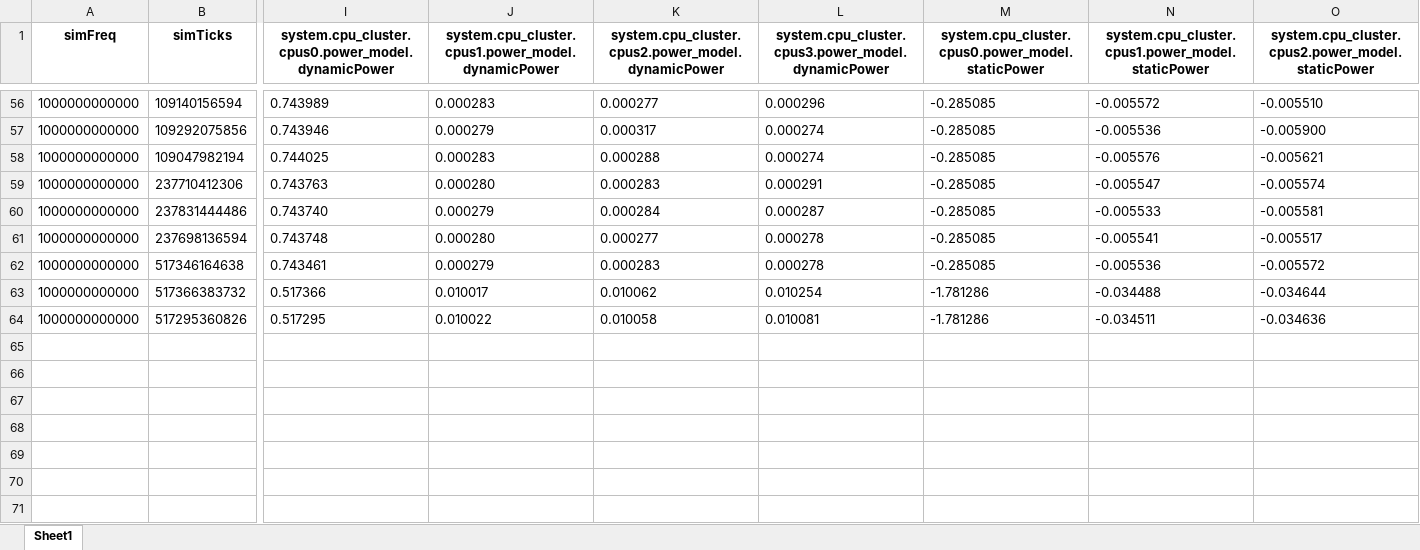
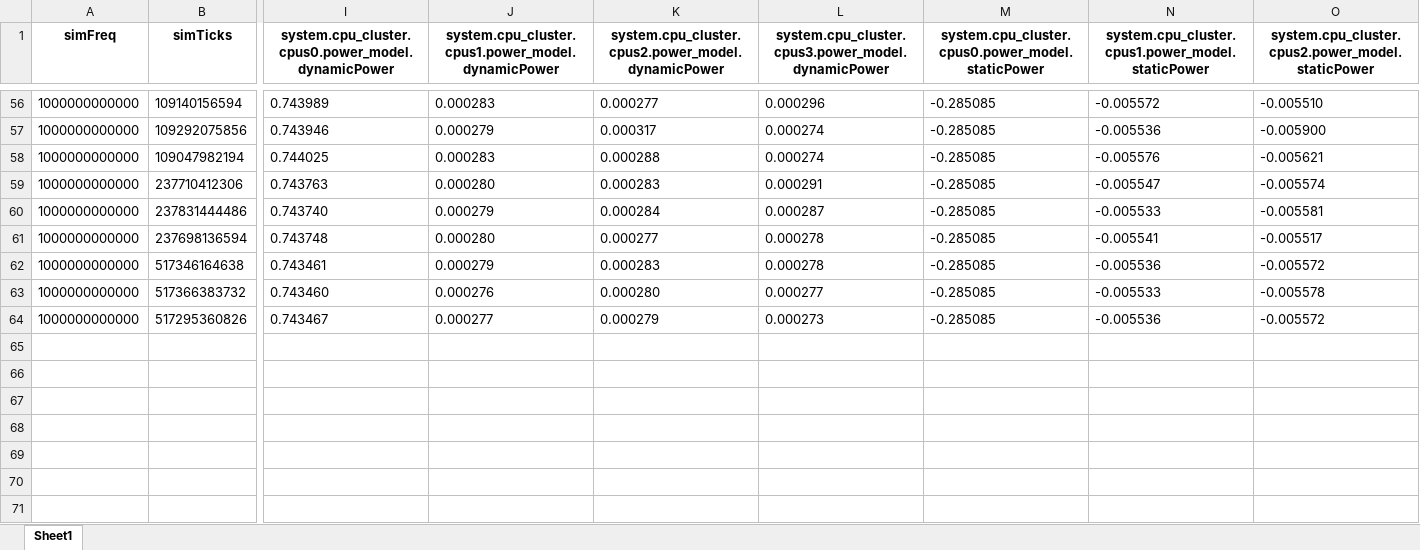
Before and after one commit to fluctlights/tfm, an Excel workbook: Codigo/Codigo-GEM5/salida.xlsx, sheet Sheet1, drawn as a sheet; only a part is shown, gaps mark what is left out; values as stored, in another font and other column widths than the file's, no borders; the diff covers the shown part only; the diff names each change by its address in the sheet, - before the commit and + after, or states it on an @@ line.

Commit message:
Mejoras programa pruebas y stats completos

```diff
--- a/Codigo/Codigo-GEM5/salida.xlsx (sheet Sheet1)
+++ b/Codigo/Codigo-GEM5/salida.xlsx (sheet Sheet1)
-I63: 0.517366
+I63: 0.743460
-J63: 0.010017
+J63: 0.000276
-K63: 0.010062
+K63: 0.000280
-L63: 0.010254
+L63: 0.000277
-M63:M64: -1.781286
+M63:M64: -0.285085
-N63: -0.034488
+N63: -0.005533
-O63: -0.034644
+O63: -0.005578
-I64: 0.517295
+I64: 0.743467
-J64: 0.010022
+J64: 0.000277
-K64: 0.010058
+K64: 0.000279
-L64: 0.010081
+L64: 0.000273
-N64: -0.034511
+N64: -0.005536
-O64: -0.034636
+O64: -0.005572
```
Also changed, not shown: 2 edited cells elsewhere in this sheet, 2 other files.
